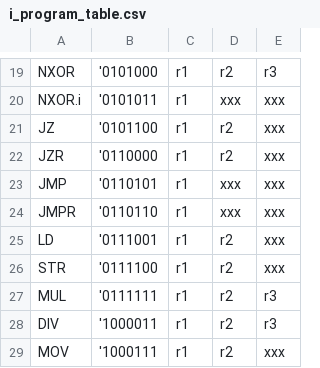
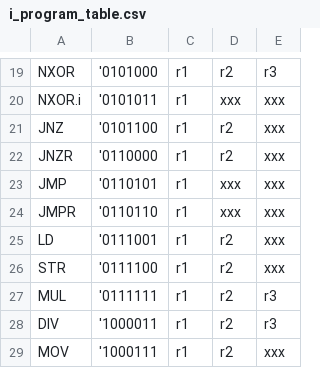
Before and after one commit to yyc001/xrg, a CSV file: i_program_table.csv, drawn as a sheet; only a part is shown, gaps mark what is left out.

```diff
--- a/i_program_table.csv
+++ b/i_program_table.csv
@@ -20,4 +20,4 @@ NXOR,'0101000,r1,r2,r3,
 NXOR.i,'0101011,r1,xxx,xxx,
-JZ,'0101100,r1,r2,xxx,
-JZR,'0110000,r1,r2,xxx,
+JNZ,'0101100,r1,r2,xxx,
+JNZR,'0110000,r1,r2,xxx,
 JMP,'0110101,r1,xxx,xxx,
```
Also changed, not shown: u_program.csv, 3 other files.
